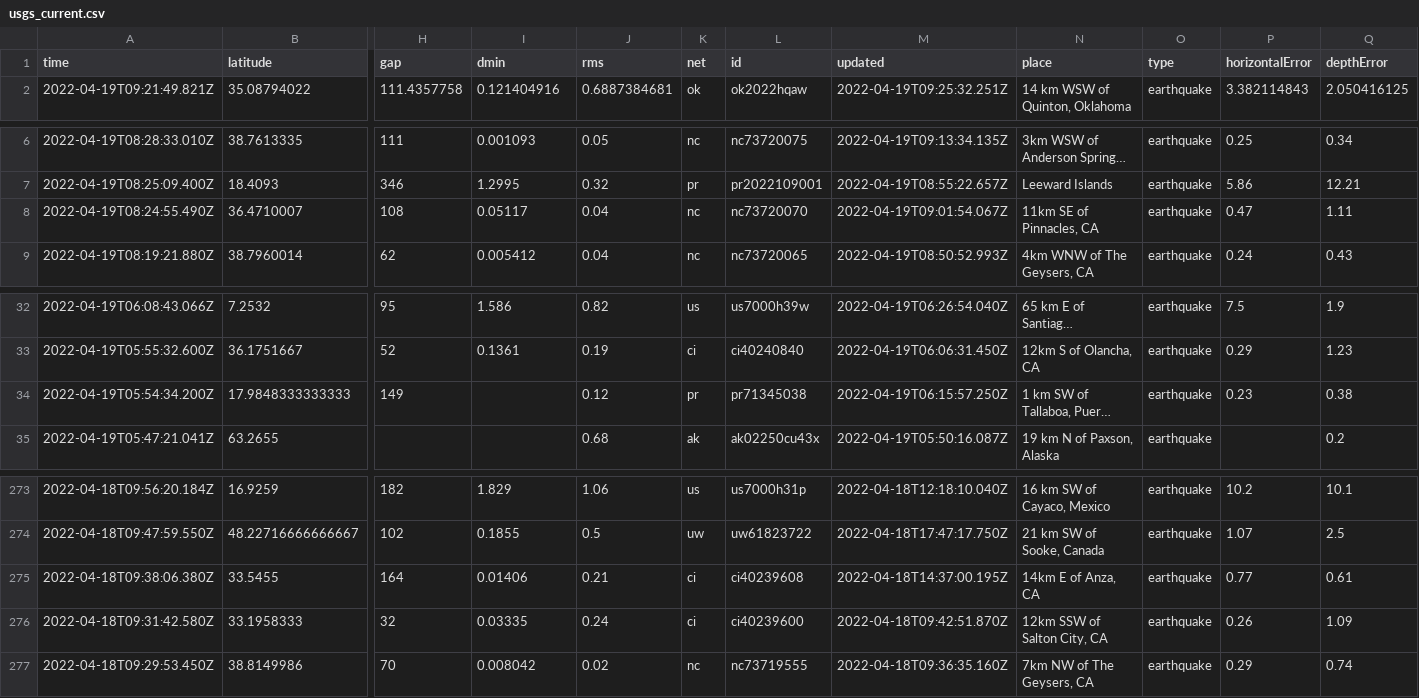
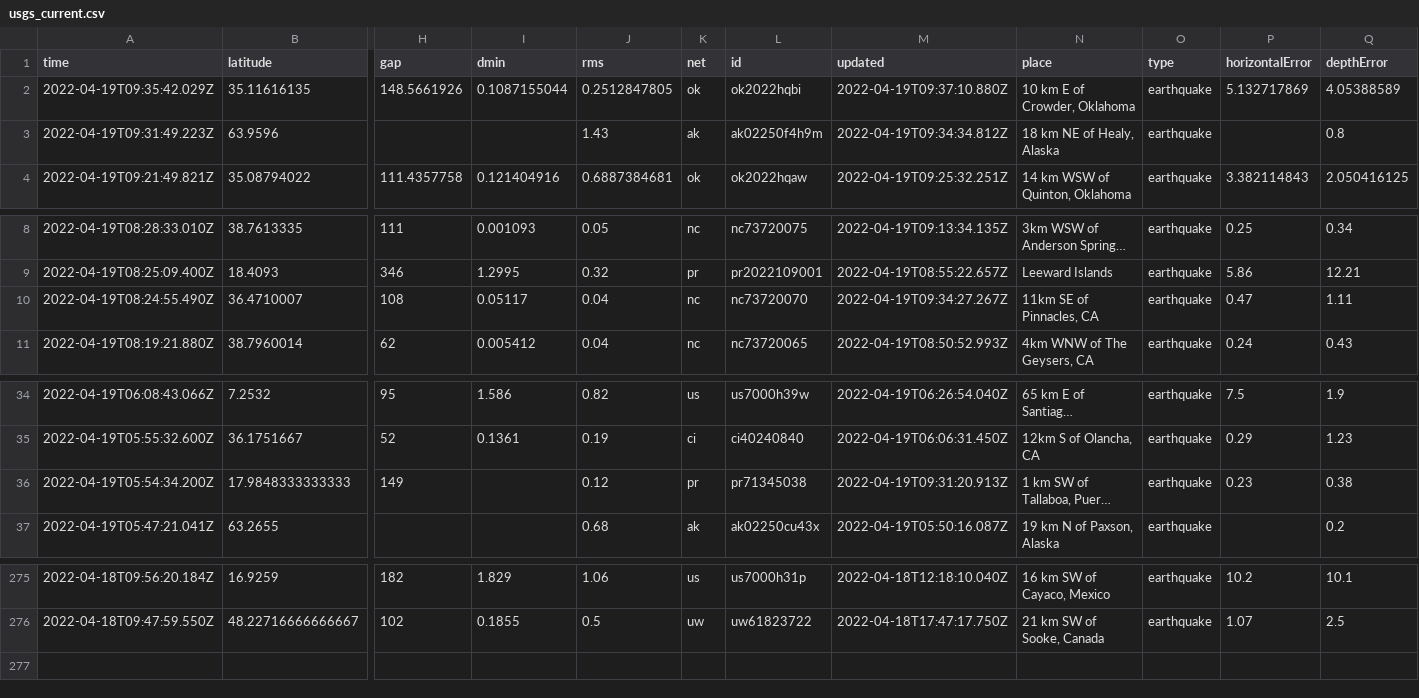
Before and after one commit to cveltri/my-data-robot, a CSV file: usgs_current.csv, drawn as a sheet; only a part is shown, gaps mark what is left out; long unchanged cells end in …; removed rows and columns are numbered as before the commit, all else as after; rows hold the shown columns only; the diff names each change by its address in the sheet, - before the commit and + after, or states it on an @@ line.

```diff
--- a/usgs_current.csv
+++ b/usgs_current.csv
+row 2: 2022-04-19T09:35:42.029Z | 35.11616135 | 148.5661926 | 0.1087155044 | 0.2512847805 | ok | ok2022hqbi | 2022-04-19T09:37:10.880Z | 10 km E of Crowder, Oklahoma | earthquake | 5.132717869 | 4.05388589
+row 3: 2022-04-19T09:31:49.223Z | 63.9596 |  |  | 1.43 | ak | ak02250f4h9m | 2022-04-19T09:34:34.812Z | 18 km NE of Healy, Alaska | earthquake |  | 0.8
-M10 (updated): 2022-04-19T09:01:54.067Z
+M10 (updated): 2022-04-19T09:34:27.267Z
-M36 (updated): 2022-04-19T06:15:57.250Z
+M36 (updated): 2022-04-19T09:31:20.913Z
-row 275: 2022-04-18T09:38:06.380Z | 33.5455 | 164 | 0.01406 | 0.21 | ci | ci40239608 | 2022-04-18T14:37:00.195Z | 14km E of Anza, CA | earthquake | 0.77 | 0.61
-row 276: 2022-04-18T09:31:42.580Z | 33.1958333 | 32 | 0.03335 | 0.24 | ci | ci40239600 | 2022-04-18T09:42:51.870Z | 12km SSW of Salton City, CA | earthquake | 0.26 | 1.09
-row 277: 2022-04-18T09:29:53.450Z | 38.8149986 | 70 | 0.008042 | 0.02 | nc | nc73719555 | 2022-04-18T09:36:35.160Z | 7km NW of The Geysers, CA | earthquake | 0.29 | 0.74
```
